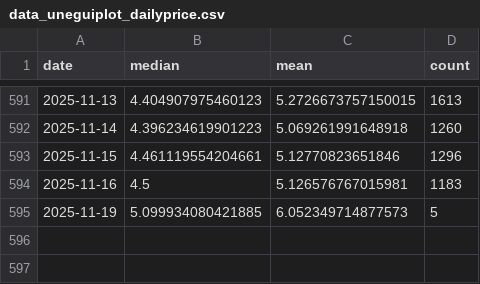
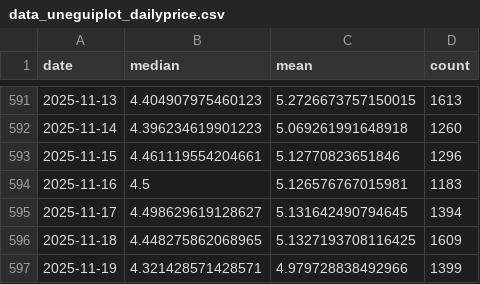
Before and after one commit to Sugarkhuu/barilga, a CSV file: data/data_uneguiplot_dailyprice.csv, drawn as a sheet; only a part is shown, gaps mark what is left out.

Commit message:
251119

```diff
--- a/data/data_uneguiplot_dailyprice.csv
+++ b/data/data_uneguiplot_dailyprice.csv
@@ -594,2 +594,4 @@
 2025-11-16,4.5,5.126576767015981,1183
-2025-11-19,5.099934080421885,6.052349714877573,5
+2025-11-17,4.498629619128627,5.131642490794645,1394
+2025-11-18,4.448275862068965,5.1327193708116425,1609
+2025-11-19,4.321428571428571,4.979728838492966,1399
```
